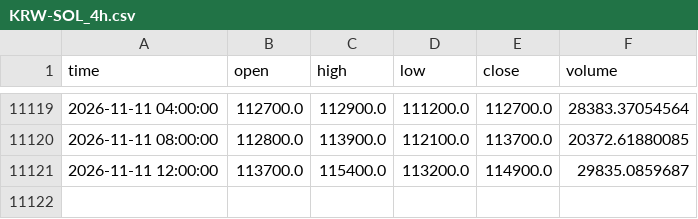
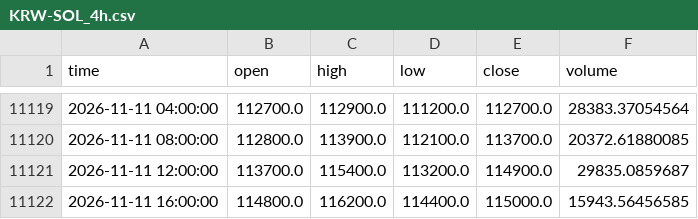
Before and after one commit to koreacoinlee/coin-research-bot, a CSV file: data/KRW-SOL_4h.csv, drawn as a sheet; only a part is shown, gaps mark what is left out; the diff names each change by its address in the sheet, - before the commit and + after, or states it on an @@ line.

```diff
--- a/data/KRW-SOL_4h.csv
+++ b/data/KRW-SOL_4h.csv
+row 11122: 2026-11-11 16:00:00 | 114800.0 | 116200.0 | 114400.0 | 115000.0 | 15943.56456585
```
Also changed, not shown: data/KRW-XRP_4h.csv, 6 other files.
